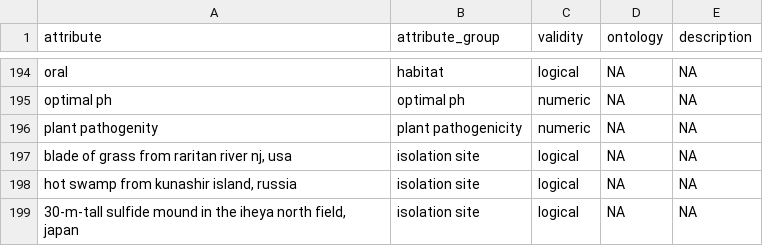
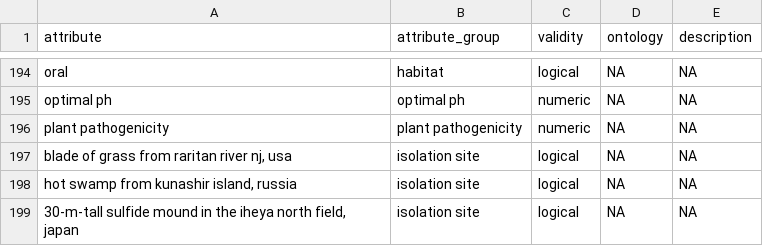
Before and after one commit to JRaviLab/bugphyzz, a TSV file: inst/extdata/attributes.tsv, drawn as a sheet; only a part is shown, gaps mark what is left out.

Commit message:
fix plant pathogenity to plant pathogenicity in the curation file

```diff
--- a/inst/extdata/attributes.tsv
+++ b/inst/extdata/attributes.tsv
@@ -195,3 +195,3 @@
 "optimal ph"	"optimal ph"	"numeric"	NA	NA
-"plant pathogenity"	"plant pathogenicity"	"numeric"	NA	NA
+"plant pathogenicity"	"plant pathogenicity"	"numeric"	NA	NA
 "blade of grass from raritan river nj, usa"	"isolation site"	"logical"	NA	NA
```
Also changed, not shown: 1 other file.
